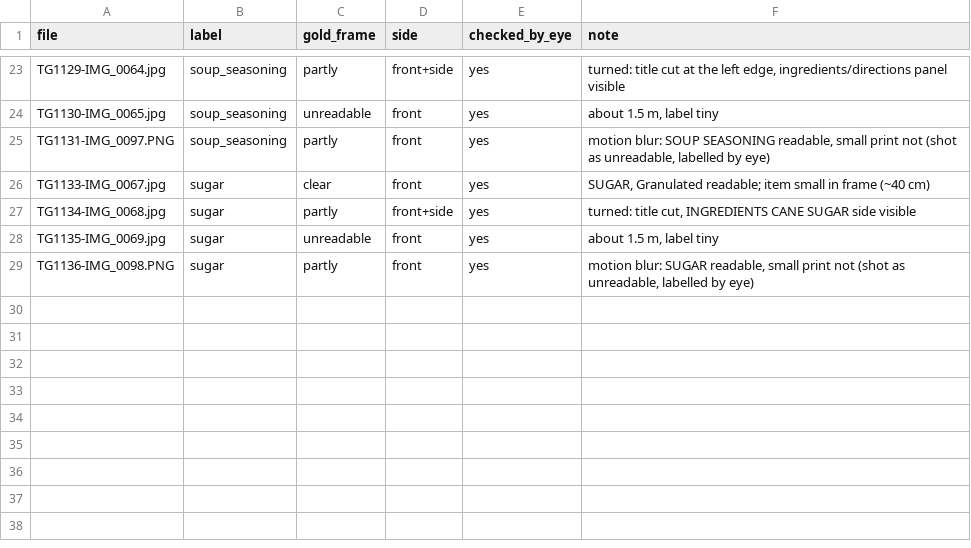
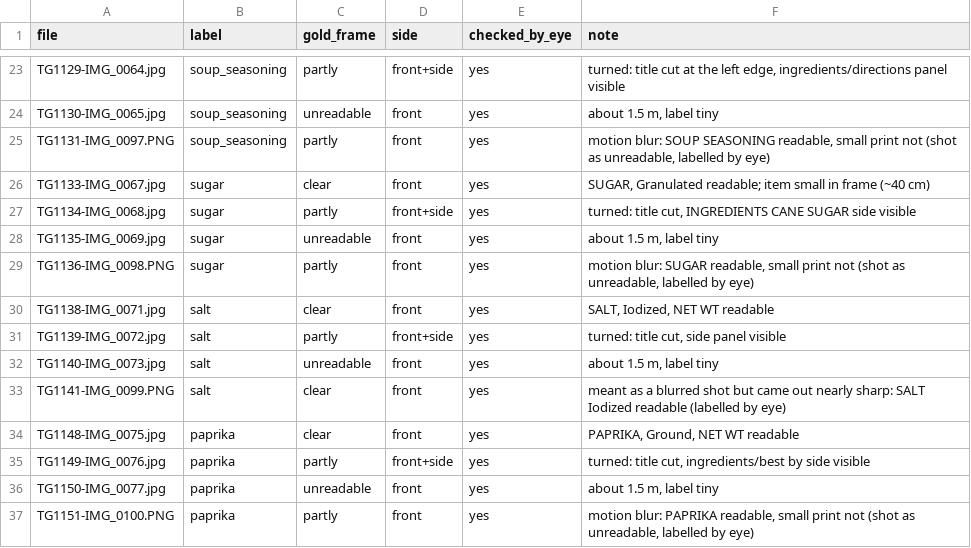
Before and after one commit to NadyKor15/which-brain, a CSV file: eval/frames/manifest-2026-10-22.csv, drawn as a sheet; only a part is shown, gaps mark what is left out.

Commit message:
Frames manifest: salt, paprika

```diff
--- a/eval/frames/manifest-2026-10-22.csv
+++ b/eval/frames/manifest-2026-10-22.csv
@@ -29 +29,9 @@ TG1135-IMG_0069.jpg,sugar,unreadable,front,yes,"about 1.5 m, label tiny"
 TG1136-IMG_0098.PNG,sugar,partly,front,yes,"motion blur: SUGAR readable, small print not (shot as unreadable, labelled by eye)"
+TG1138-IMG_0071.jpg,salt,clear,front,yes,"SALT, Iodized, NET WT readable"
+TG1139-IMG_0072.jpg,salt,partly,front+side,yes,"turned: title cut, side panel visible"
+TG1140-IMG_0073.jpg,salt,unreadable,front,yes,"about 1.5 m, label tiny"
+TG1141-IMG_0099.PNG,salt,clear,front,yes,"meant as a blurred shot but came out nearly sharp: SALT Iodized readable (labelled by eye)"
+TG1148-IMG_0075.jpg,paprika,clear,front,yes,"PAPRIKA, Ground, NET WT readable"
+TG1149-IMG_0076.jpg,paprika,partly,front+side,yes,"turned: title cut, ingredients/best by side visible"
+TG1150-IMG_0077.jpg,paprika,unreadable,front,yes,"about 1.5 m, label tiny"
+TG1151-IMG_0100.PNG,paprika,partly,front,yes,"motion blur: PAPRIKA readable, small print not (shot as unreadable, labelled by eye)"
```
